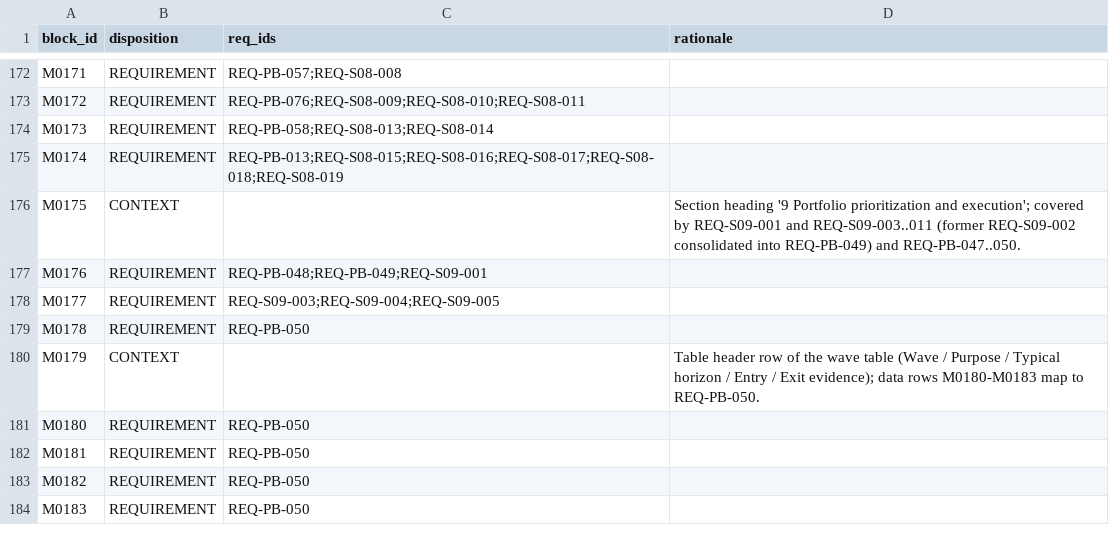
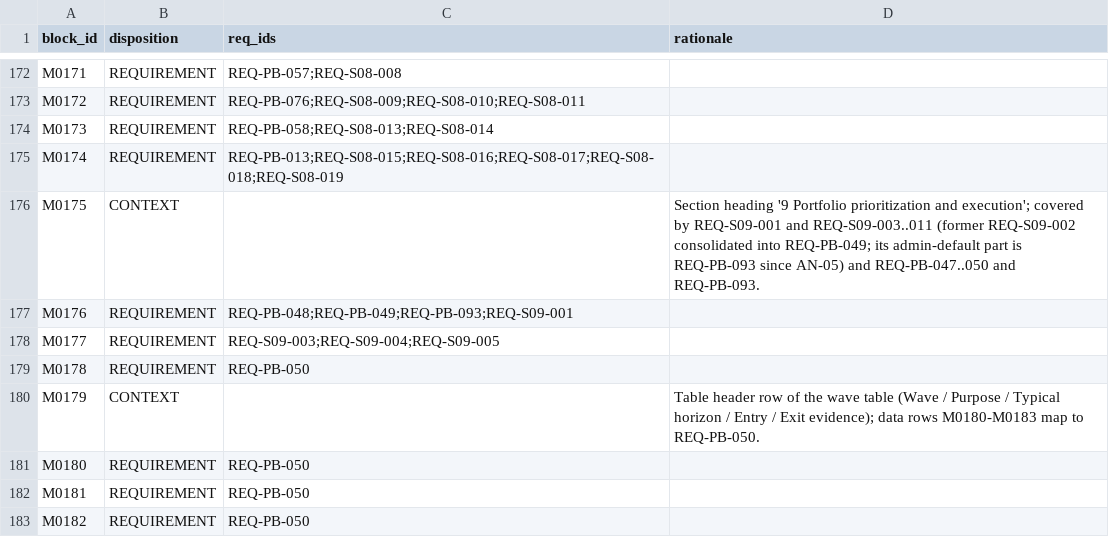
Before and after one commit to ghanemn94-rgb/My-owns, a CSV file: docs/analysis/master-prompt-coverage.csv, drawn as a sheet; only a part is shown, gaps mark what is left out; the shorter side is filled out with more unchanged rows.

```diff
--- a/docs/analysis/master-prompt-coverage.csv
+++ b/docs/analysis/master-prompt-coverage.csv
@@ -175,4 +175,4 @@ M0173,REQUIREMENT,REQ-PB-058;REQ-S08-013;REQ-S08-014,
 M0174,REQUIREMENT,REQ-PB-013;REQ-S08-015;REQ-S08-016;REQ-S08-017;REQ-S08-018;REQ-S08-019,
-M0175,CONTEXT,,Section heading '9 Portfolio prioritization and execution'; covered by REQ-S09-001 and REQ-S09-003..011 (former REQ-S09-002 consolidated into REQ-PB-049) and REQ-PB-047..050.
-M0176,REQUIREMENT,REQ-PB-048;REQ-PB-049;REQ-S09-001,
+M0175,CONTEXT,,Section heading '9 Portfolio prioritization and execution'; covered by REQ-S09-001 and REQ-S09-003..011 (former REQ-S09-002 consolidated into REQ-PB-049; its admin-default part is REQ-PB-093 since AN-05) and REQ-PB-047..050 and REQ-PB-093.
+M0176,REQUIREMENT,REQ-PB-048;REQ-PB-049;REQ-PB-093;REQ-S09-001,
 M0177,REQUIREMENT,REQ-S09-003;REQ-S09-004;REQ-S09-005,
```
Also changed, not shown: docs/analysis/parts/req-dlv-s14-s21.csv, docs/analysis/parts/req-s01-s13.csv, 38 other files.
